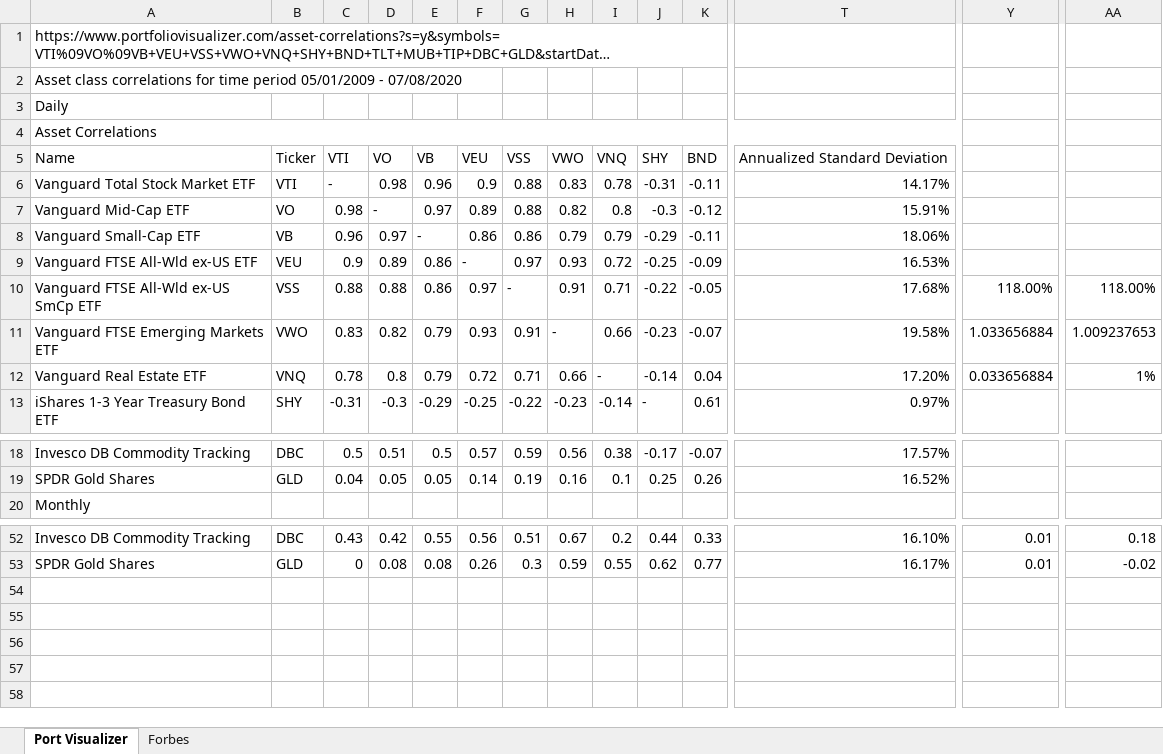
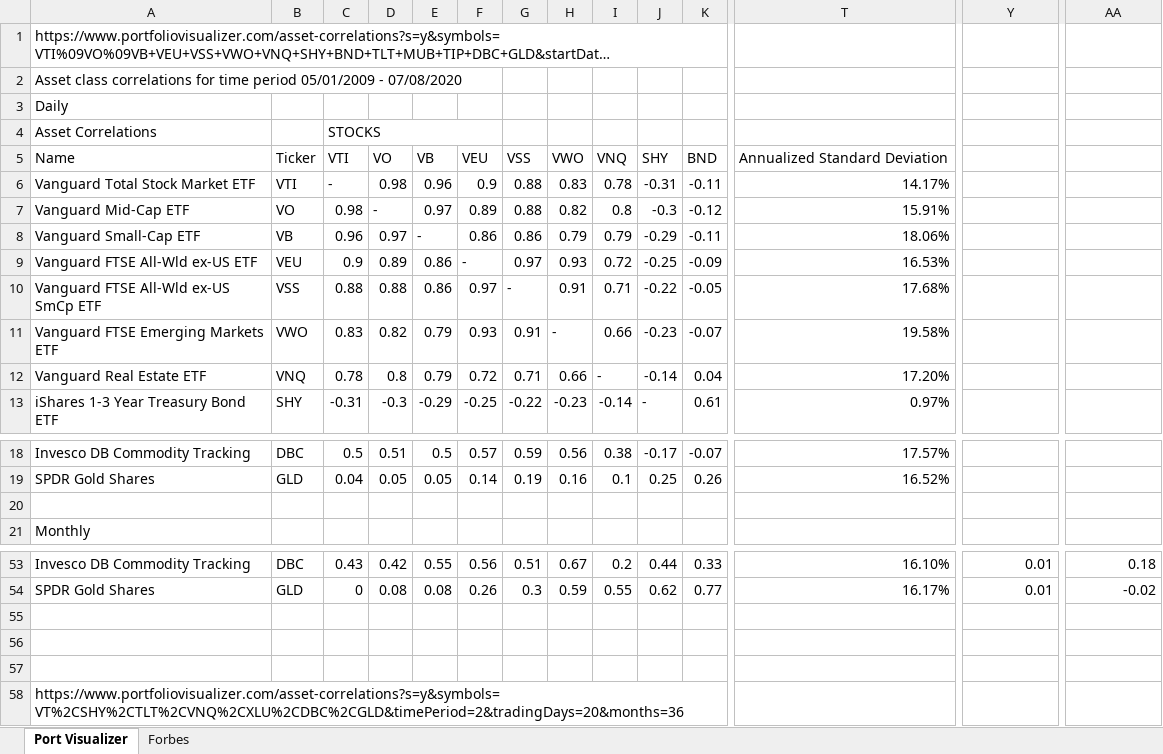
Before and after one commit to federicogarzarelli/portfolio-allocation, an Excel workbook: misc analysis/Correlation from Portvisualizer.xlsx, sheet Port Visualizer, drawn as a sheet; only a part is shown, gaps mark what is left out; long unchanged cells end in …; values as stored, in another font and other column widths than the file's, no cell formats; conditional formats not drawn; removed rows and columns are numbered as before the commit, all else as after; rows hold the shown columns only; the diff names each change by its address in the sheet, - before the commit and + after, or states it on an @@ line.

```diff
--- a/misc analysis/Correlation from Portvisualizer.xlsx (sheet Port Visualizer)
+++ b/misc analysis/Correlation from Portvisualizer.xlsx (sheet Port Visualizer)
-A4:T4 merged
-C4: (empty)
+C4: STOCKS
+C4:F4 merged
-Y10: 118.00%
+Y10: (empty)
-AA10: 118.00%
+AA10: (empty)
-Y11: 1.033656884
+Y11: (empty)
-AA11: 1.009237653
+AA11: (empty)
-Y12: 0.033656884
+Y12: (empty)
-AA12: 1%
+AA12: (empty)
+row 20: (empty)
+row 55: (empty)
+row 56: (empty)
+row 57: (empty)
+row 58: https://www.portfoliovisualizer.com/asset-correlations?s=y&symbols=VT%2CSHY%2CTLT%2CVNQ%2CXLU%2CDBC%2CGLD&timePeriod=2&tradingDays=20&months=36
```
Also changed, not shown: cell formats, formulas that keep their value, misc analysis/1928 data analysis.xlsx, 25 other files.
